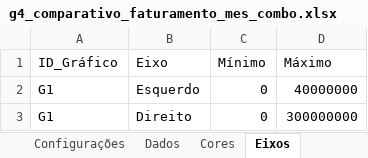
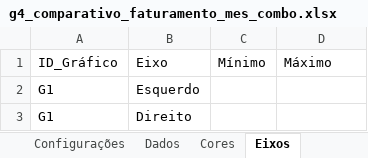
Before and after one commit to andremarquito/exxata-connect, an Excel workbook: modelo_indicadores/g4_comparativo_faturamento_mes_combo.xlsx, sheet Eixos, drawn as a sheet; values as stored, in another font and other column widths than the file's, no borders; the diff names each change by its address in the sheet, - before the commit and + after, or states it on an @@ line.

```diff
--- a/modelo_indicadores/g4_comparativo_faturamento_mes_combo.xlsx (sheet Eixos)
+++ b/modelo_indicadores/g4_comparativo_faturamento_mes_combo.xlsx (sheet Eixos)
-C2:C3: 0
+C2:C3: (empty)
-D2: 40000000
+D2: (empty)
-D3: 300000000
+D3: (empty)
```
Also changed, not shown: sheet Dados, sheet Configurações, modelo_indicadores/g12_comparativo_eqp_mes_combo.xlsx, modelo_indicadores/g5_comparativo_mod_mes_combo.xlsx, 15 other files.
